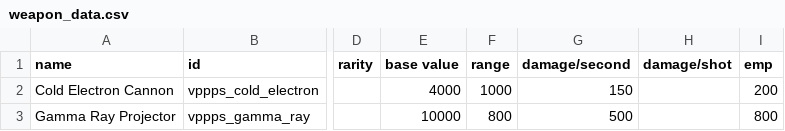
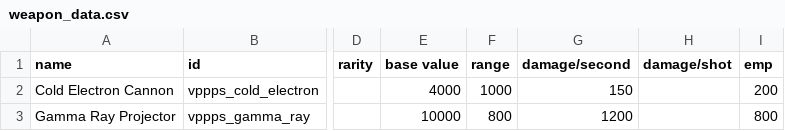
Before and after one commit to valkyria-gk/vppps, a CSV file: data/weapons/weapon_data.csv, drawn as a sheet; only a part is shown, gaps mark what is left out; the diff names each change by its address in the sheet, - before the commit and + after, or states it on an @@ line.

```diff
--- a/data/weapons/weapon_data.csv
+++ b/data/weapons/weapon_data.csv
-G3 (damage/second): 500
+G3 (damage/second): 1200
```
Also changed, not shown: data/hulls/ship_data.csv, 2 other files.
